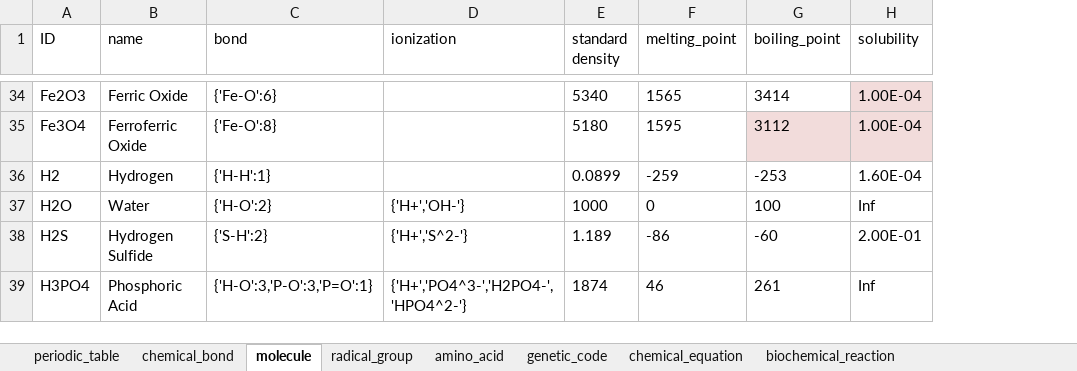
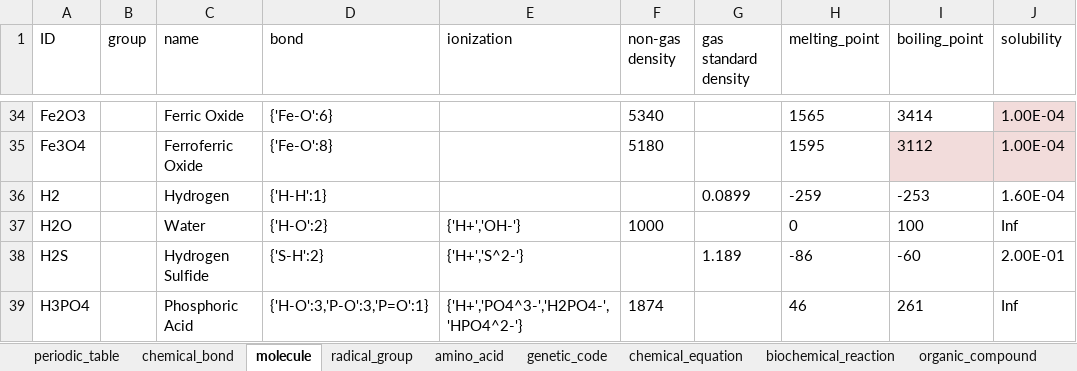
Before and after one commit to WilenWu/Marvel, an Excel workbook: Init.xlsx, sheet molecule, drawn as a sheet; only a part is shown, gaps mark what is left out; values as stored, in another font and other column widths than the file's, no borders; addresses are those after the commit; the diff covers the shown part only; the diff names each change by its address in the sheet, - before the commit and + after, or states it on an @@ line.

```diff
--- a/Init.xlsx (sheet molecule)
+++ b/Init.xlsx (sheet molecule)
+sheet tab: organic_compound
+column B (group), empty
+column G (gas standard density), rows 36-38: 0.0899 |  | 1.189
-F1: standard density
+F1: non-gas density
-F36 (non-gas density): 0.0899
+F36 (non-gas density): (empty)
-F38 (non-gas density): 1.189
+F38 (non-gas density): (empty)
```
Also changed, not shown: 58 added rows and 18 edited cells elsewhere in this sheet, other sheet tabs.
